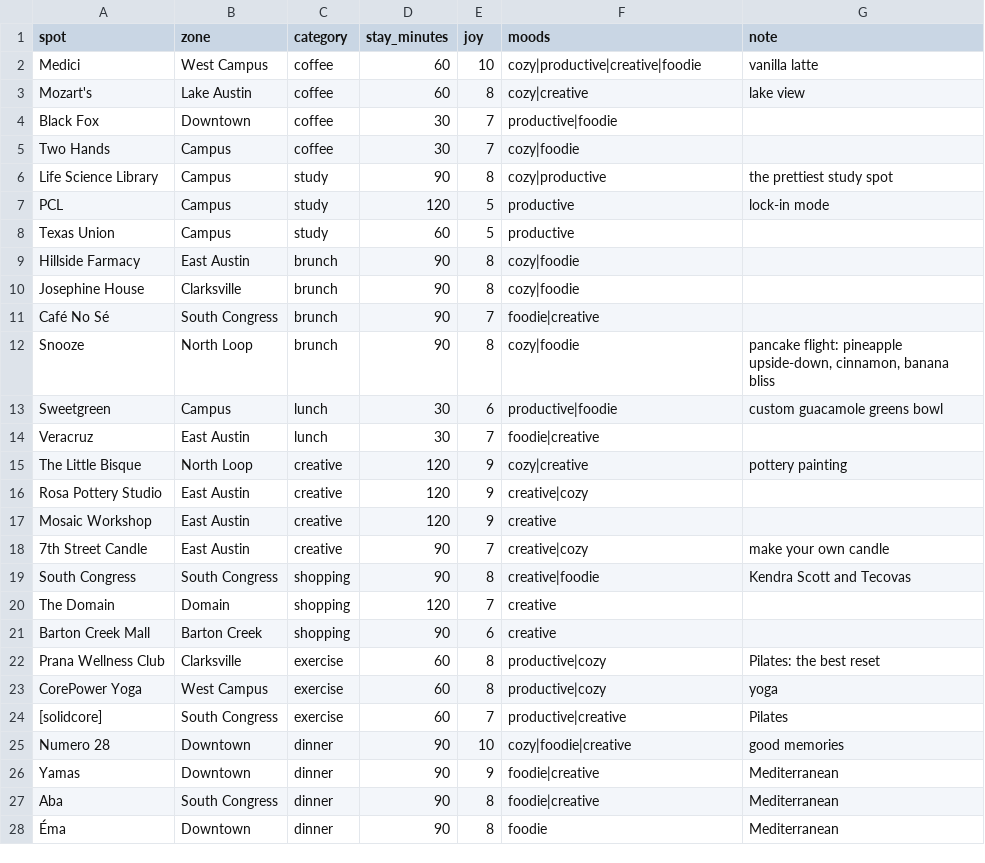
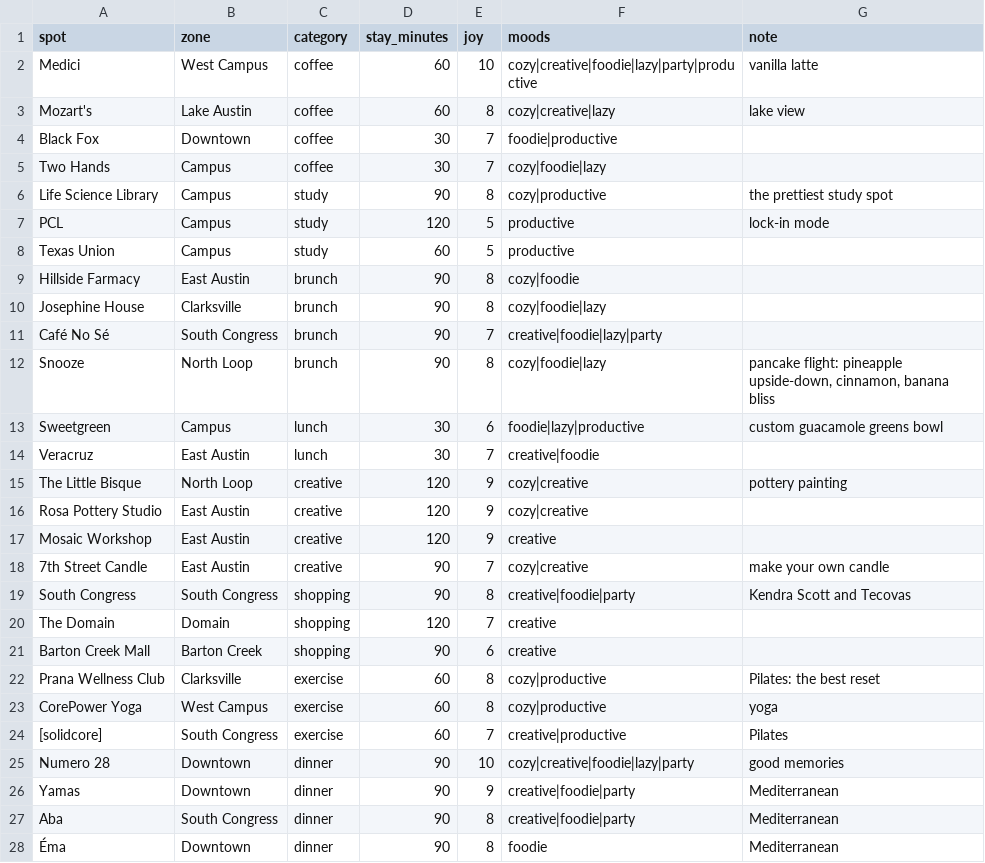
Before and after one commit to suhxnitiwari/saturday-in-austin, a CSV file: saturday/data/spots.csv, drawn as a sheet; only a part is shown; the diff covers the shown part only.

Commit message:
Lazy and party moods: Barton Springs, Rainey Street and East Sixth

```diff
--- a/saturday/data/spots.csv
+++ b/saturday/data/spots.csv
@@ -1,6 +1,6 @@
 spot,zone,category,stay_minutes,joy,moods,note
-Medici,West Campus,coffee,60,10,cozy|productive|creative|foodie,vanilla latte
-Mozart's,Lake Austin,coffee,60,8,cozy|creative,lake view
-Black Fox,Downtown,coffee,30,7,productive|foodie,
-Two Hands,Campus,coffee,30,7,cozy|foodie,
+Medici,West Campus,coffee,60,10,cozy|creative|foodie|lazy|party|productive,vanilla latte
+Mozart's,Lake Austin,coffee,60,8,cozy|creative|lazy,lake view
+Black Fox,Downtown,coffee,30,7,foodie|productive,
+Two Hands,Campus,coffee,30,7,cozy|foodie|lazy,
 Life Science Library,Campus,study,90,8,cozy|productive,the prettiest study spot
@@ -9,20 +9,20 @@ Texas Union,Campus,study,60,5,productive,
 Hillside Farmacy,East Austin,brunch,90,8,cozy|foodie,
-Josephine House,Clarksville,brunch,90,8,cozy|foodie,
-Café No Sé,South Congress,brunch,90,7,foodie|creative,
-Snooze,North Loop,brunch,90,8,cozy|foodie,"pancake flight: pineapple upside-down, cinnamon, banana bliss"
-Sweetgreen,Campus,lunch,30,6,productive|foodie,custom guacamole greens bowl
-Veracruz,East Austin,lunch,30,7,foodie|creative,
+Josephine House,Clarksville,brunch,90,8,cozy|foodie|lazy,
+Café No Sé,South Congress,brunch,90,7,creative|foodie|lazy|party,
+Snooze,North Loop,brunch,90,8,cozy|foodie|lazy,"pancake flight: pineapple upside-down, cinnamon, banana bliss"
+Sweetgreen,Campus,lunch,30,6,foodie|lazy|productive,custom guacamole greens bowl
+Veracruz,East Austin,lunch,30,7,creative|foodie,
 The Little Bisque,North Loop,creative,120,9,cozy|creative,pottery painting
-Rosa Pottery Studio,East Austin,creative,120,9,creative|cozy,
+Rosa Pottery Studio,East Austin,creative,120,9,cozy|creative,
 Mosaic Workshop,East Austin,creative,120,9,creative,
-7th Street Candle,East Austin,creative,90,7,creative|cozy,make your own candle
-South Congress,South Congress,shopping,90,8,creative|foodie,Kendra Scott and Tecovas
+7th Street Candle,East Austin,creative,90,7,cozy|creative,make your own candle
+South Congress,South Congress,shopping,90,8,creative|foodie|party,Kendra Scott and Tecovas
 The Domain,Domain,shopping,120,7,creative,
 Barton Creek Mall,Barton Creek,shopping,90,6,creative,
-Prana Wellness Club,Clarksville,exercise,60,8,productive|cozy,Pilates: the best reset
-CorePower Yoga,West Campus,exercise,60,8,productive|cozy,yoga
-[solidcore],South Congress,exercise,60,7,productive|creative,Pilates
-Numero 28,Downtown,dinner,90,10,cozy|foodie|creative,good memories
-Yamas,Downtown,dinner,90,9,foodie|creative,Mediterranean
-Aba,South Congress,dinner,90,8,foodie|creative,Mediterranean
+Prana Wellness Club,Clarksville,exercise,60,8,cozy|productive,Pilates: the best reset
+CorePower Yoga,West Campus,exercise,60,8,cozy|productive,yoga
+[solidcore],South Congress,exercise,60,7,creative|productive,Pilates
+Numero 28,Downtown,dinner,90,10,cozy|creative|foodie|lazy|party,good memories
+Yamas,Downtown,dinner,90,9,creative|foodie|party,Mediterranean
+Aba,South Congress,dinner,90,8,creative|foodie|party,Mediterranean
 Éma,Downtown,dinner,90,8,foodie,Mediterranean
```
Also changed, not shown: 3 added rows and 5 edited cells elsewhere in this file, 9 other files.
